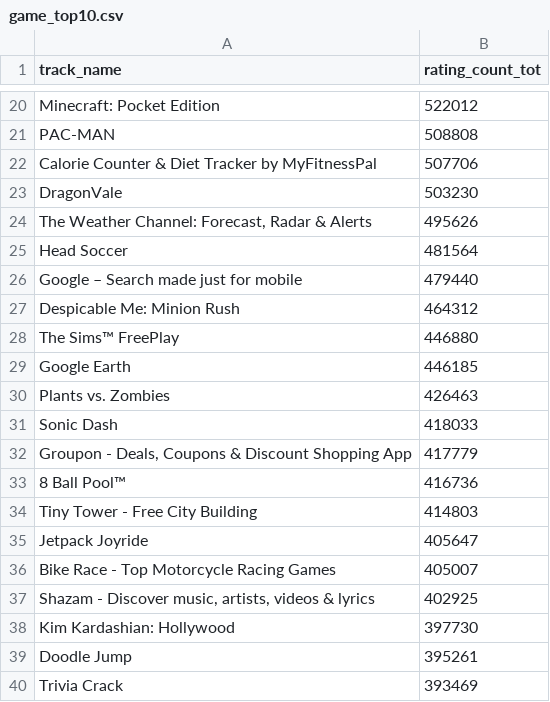
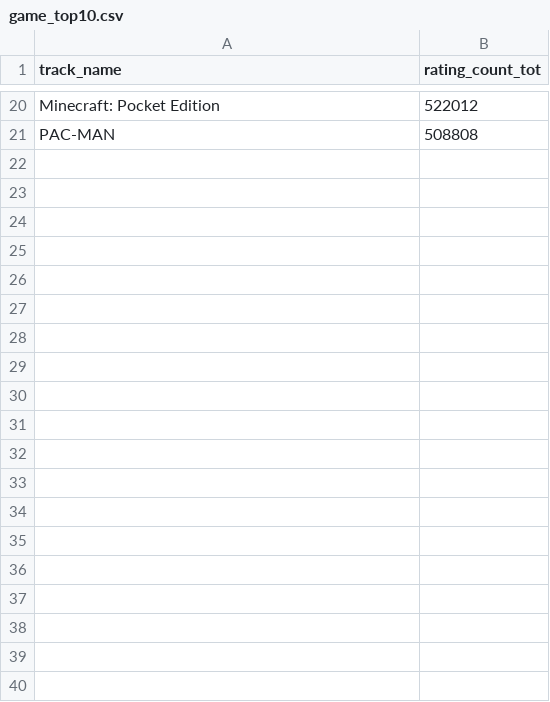
Before and after one commit to yuanGAO237/yuanGAO237.github.io, a CSV file: game_top10.csv, drawn as a sheet; only a part is shown, gaps mark what is left out; the diff covers the shown part only.

Commit message:
Update game_top10.csv

```diff
--- a/game_top10.csv
+++ b/game_top10.csv
@@ -21,20 +21 @@ Minecraft: Pocket Edition,522012
 PAC-MAN,508808
-Calorie Counter & Diet Tracker by MyFitnessPal,507706
-DragonVale,503230
-"The Weather Channel: Forecast, Radar & Alerts",495626
-Head Soccer,481564
-Google – Search made just for mobile,479440
-Despicable Me: Minion Rush,464312
-The Sims™ FreePlay,446880
-Google Earth,446185
-Plants vs. Zombies,426463
-Sonic Dash,418033
-"Groupon - Deals, Coupons & Discount Shopping App",417779
-8 Ball Pool™,416736
-Tiny Tower - Free City Building,414803
-Jetpack Joyride,405647
-Bike Race - Top Motorcycle Racing Games,405007
-"Shazam - Discover music, artists, videos & lyrics",402925
-Kim Kardashian: Hollywood,397730
-Doodle Jump,395261
-Trivia Crack,393469
```
Also changed, not shown: 11 removed rows elsewhere in this file.
